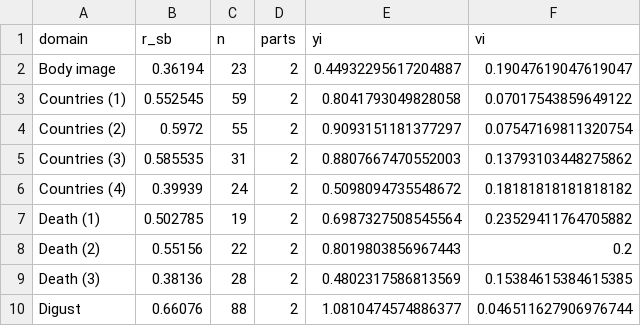
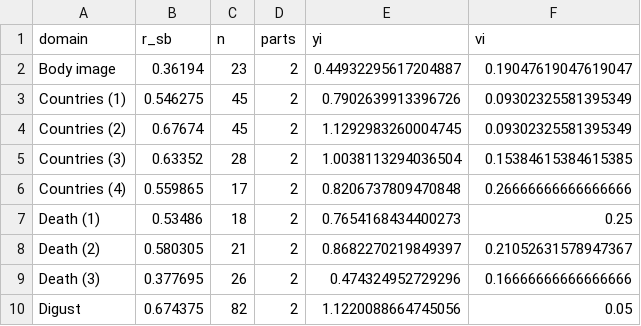
Before and after one commit to ianhussey/irap-reliability-meta-analysis, a CSV file: data/effect sizes for meta-analyses/data_internal_consistency_permuted_estimates.csv, drawn as a sheet; only a part is shown; the diff covers the shown part only.

```diff
--- a/data/effect sizes for meta-analyses/data_internal_consistency_permuted_estimates.csv
+++ b/data/effect sizes for meta-analyses/data_internal_consistency_permuted_estimates.csv
@@ -2,9 +2,9 @@ domain,r_sb,n,parts,yi,vi
 Body image,0.36194,23,2,0.44932295617204887,0.19047619047619047
-Countries (1),0.552545,59,2,0.8041793049828058,0.07017543859649122
-Countries (2),0.5972,55,2,0.9093151181377297,0.07547169811320754
-Countries (3),0.585535,31,2,0.8807667470552003,0.13793103448275862
-Countries (4),0.39939,24,2,0.5098094735548672,0.18181818181818182
-Death (1),0.502785,19,2,0.6987327508545564,0.23529411764705882
-Death (2),0.55156,22,2,0.8019803856967443,0.2
-Death (3),0.38136,28,2,0.4802317586813569,0.15384615384615385
-Digust,0.66076,88,2,1.0810474574886377,0.046511627906976744
+Countries (1),0.546275,45,2,0.7902639913396726,0.09302325581395349
+Countries (2),0.67674,45,2,1.1292983260004745,0.09302325581395349
+Countries (3),0.63352,28,2,1.0038113294036504,0.15384615384615385
+Countries (4),0.559865,17,2,0.8206737809470848,0.26666666666666666
+Death (1),0.53486,18,2,0.7654168434400273,0.25
+Death (2),0.580305,21,2,0.8682270219849397,0.21052631578947367
+Death (3),0.377695,26,2,0.474324952729296,0.16666666666666666
+Digust,0.674375,82,2,1.1220088664745056,0.05
```
Also changed, not shown: 52 edited cells elsewhere in this file, data/effect sizes for meta-analyses/data_demographics.csv, data/effect sizes for meta-analyses/data_internal_consistency_firstsecondhalves.csv, 26 other files.
